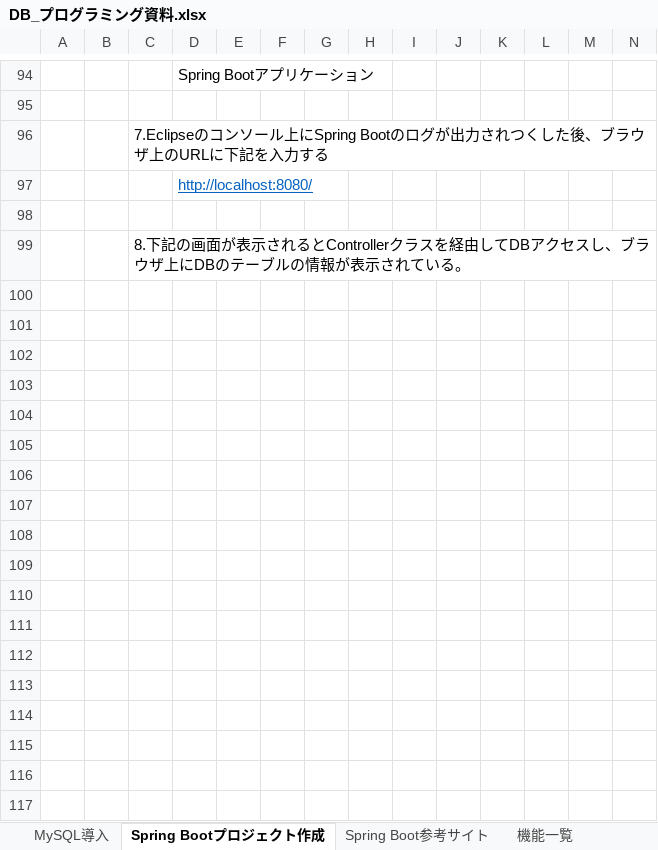
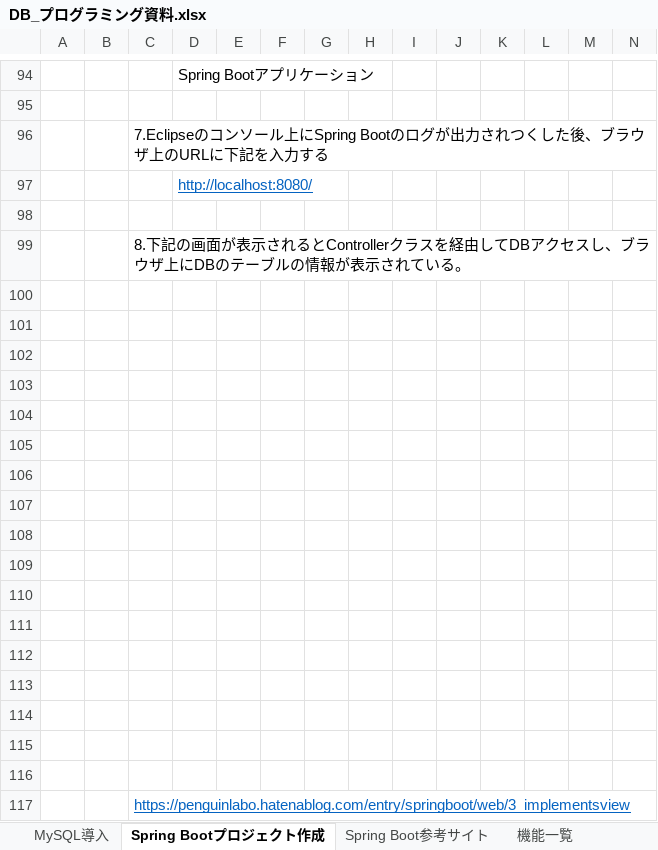
Before and after one commit to avsoadd/Java, an Excel workbook: doc_programing/DB_プログラミング資料.xlsx, sheet Spring Bootプロジェクト作成, drawn as a sheet; only a part is shown, gaps mark what is left out; values as stored, in another font and other column widths than the file's, no borders; charts and pictures not drawn; rows hold the shown columns only; the diff names each change by its address in the sheet, - before the commit and + after, or states it on an @@ line.

```diff
--- a/doc_programing/DB_プログラミング資料.xlsx (sheet Spring Bootプロジェクト作成)
+++ b/doc_programing/DB_プログラミング資料.xlsx (sheet Spring Bootプロジェクト作成)
+row 100: (empty)
+row 101: (empty)
+row 102: (empty)
+row 103: (empty)
+row 104: (empty)
+row 105: (empty)
+row 106: (empty)
+row 107: (empty)
+row 108: (empty)
+row 109: (empty)
+row 110: (empty)
+row 111: (empty)
+row 112: (empty)
+row 113: (empty)
+row 114: (empty)
+row 115: (empty)
+row 116: (empty)
+row 117:  |  | https://penguinlabo.hatenablog.com/entry/springboot/web/3_implementsview
```
Also changed, not shown: 1 other file.
